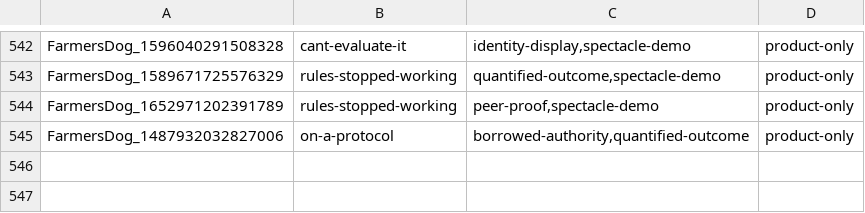
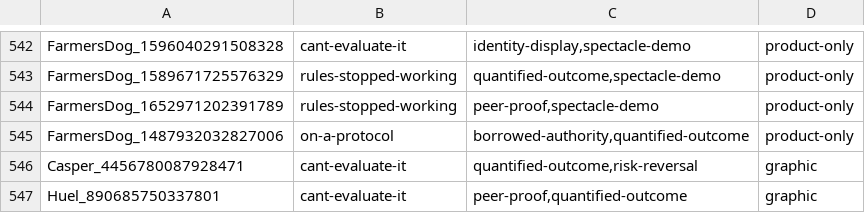
Before and after one commit to harrison695/persona-census, a TSV file: annotations/index_ads.tsv, drawn as a sheet; only a part is shown, gaps mark what is left out; the diff names each change by its address in the sheet, - before the commit and + after, or states it on an @@ line.

```diff
--- a/annotations/index_ads.tsv
+++ b/annotations/index_ads.tsv
+row 546: Casper_4456780087928471 | cant-evaluate-it | quantified-outcome,risk-reversal | graphic
+row 547: Huel_890685750337801 | cant-evaluate-it | peer-proof,quantified-outcome | graphic
```
Also changed, not shown: annotations/index_map.tsv, annotations/persona_merge.tsv, 9 other files.
